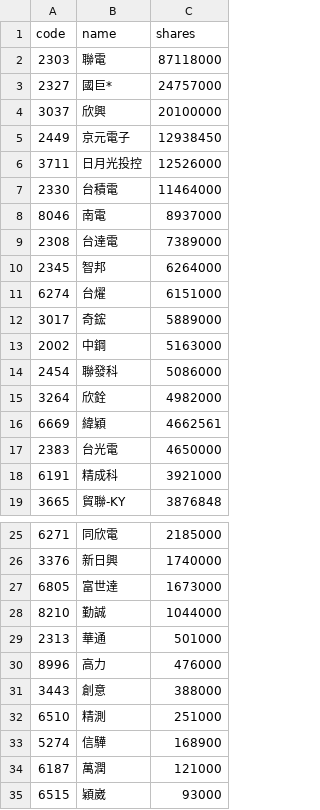
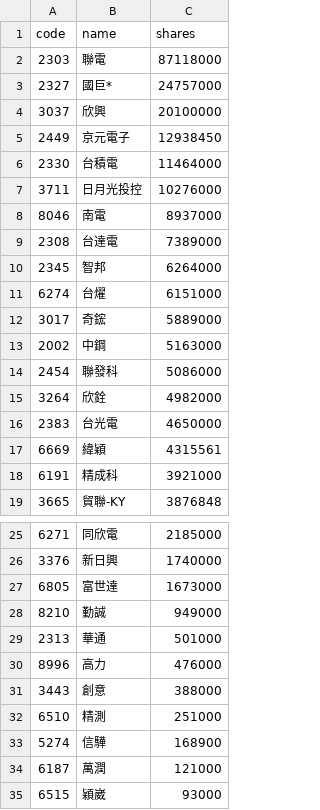
Before and after one commit to 4ru1013/united-etf-00981a-portfolio, a CSV file: data/out/holdings/00981A_latest.csv, drawn as a sheet; only a part is shown, gaps mark what is left out.

```diff
--- a/data/out/holdings/00981A_latest.csv
+++ b/data/out/holdings/00981A_latest.csv
@@ -5,4 +5,4 @@
 2449,京元電子,12938450
-3711,日月光投控,12526000
 2330,台積電,11464000
+3711,日月光投控,10276000
 8046,南電,8937000
@@ -15,4 +15,4 @@
 3264,欣銓,4982000
-6669,緯穎,4662561
 2383,台光電,4650000
+6669,緯穎,4315561
 6191,精成科,3921000
@@ -27,3 +27,3 @@
 6805,富世達,1673000
-8210,勤誠,1044000
+8210,勤誠,949000
 2313,華通,501000
```
Also changed, not shown: 4 other files.
